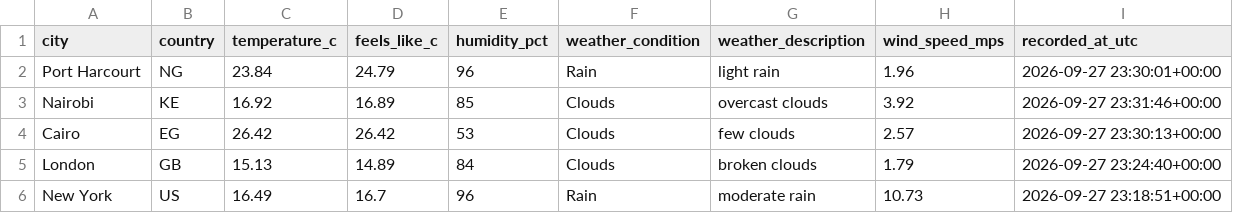
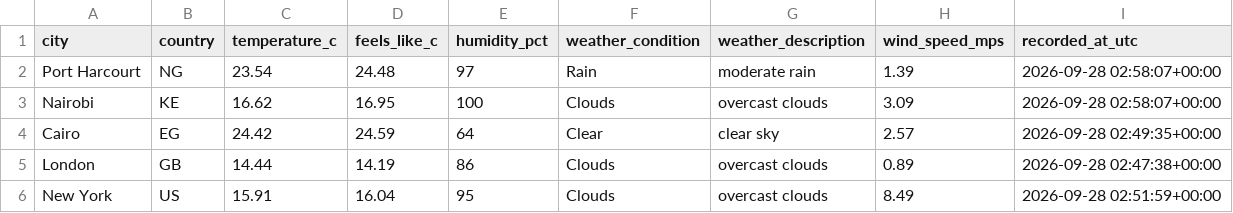
Before and after one commit to Kogbaraburabari/weather-etl-pipeline, a CSV file: data/weather_latest.csv, drawn as a sheet.

```diff
--- a/data/weather_latest.csv
+++ b/data/weather_latest.csv
@@ -1,6 +1,6 @@
 city,country,temperature_c,feels_like_c,humidity_pct,weather_condition,weather_description,wind_speed_mps,recorded_at_utc
-Port Harcourt,NG,23.84,24.79,96,Rain,light rain,1.96,2026-09-27 23:30:01+00:00
-Nairobi,KE,16.92,16.89,85,Clouds,overcast clouds,3.92,2026-09-27 23:31:46+00:00
-Cairo,EG,26.42,26.42,53,Clouds,few clouds,2.57,2026-09-27 23:30:13+00:00
-London,GB,15.13,14.89,84,Clouds,broken clouds,1.79,2026-09-27 23:24:40+00:00
-New York,US,16.49,16.7,96,Rain,moderate rain,10.73,2026-09-27 23:18:51+00:00
+Port Harcourt,NG,23.54,24.48,97,Rain,moderate rain,1.39,2026-09-28 02:58:07+00:00
+Nairobi,KE,16.62,16.95,100,Clouds,overcast clouds,3.09,2026-09-28 02:58:07+00:00
+Cairo,EG,24.42,24.59,64,Clear,clear sky,2.57,2026-09-28 02:49:35+00:00
+London,GB,14.44,14.19,86,Clouds,overcast clouds,0.89,2026-09-28 02:47:38+00:00
+New York,US,15.91,16.04,95,Clouds,overcast clouds,8.49,2026-09-28 02:51:59+00:00
```
Also changed, not shown: 1 other file.
